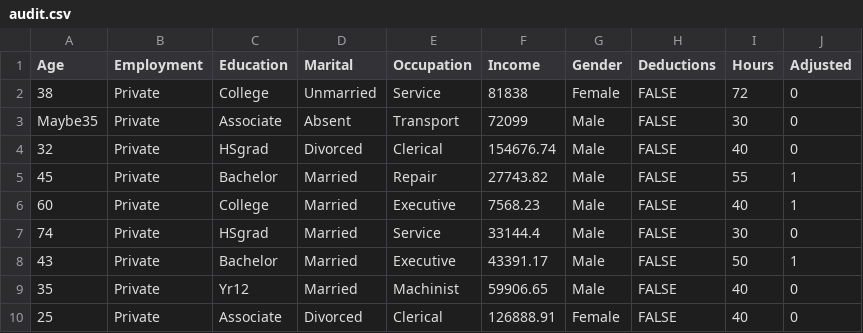
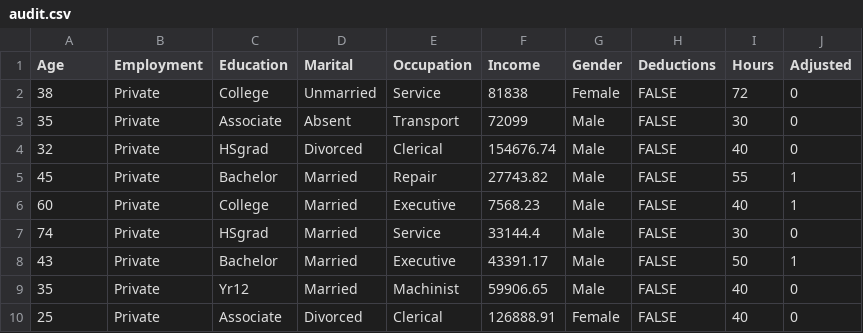
Before and after one commit to vruusmann/blog, a CSV file: assets/2019-02-09/audit.csv, drawn as a sheet; only a part is shown.

Commit message:
Updated assets

```diff
--- a/assets/2019-02-09/audit.csv
+++ b/assets/2019-02-09/audit.csv
@@ -2,3 +2,3 @@ Age,Employment,Education,Marital,Occupation,Income,Gender,Deductions,Hours,Adjus
 38,Private,College,Unmarried,Service,81838,Female,FALSE,72,0
-Maybe35,Private,Associate,Absent,Transport,72099,Male,FALSE,30,0
+35,Private,Associate,Absent,Transport,72099,Male,FALSE,30,0
 32,Private,HSgrad,Divorced,Clerical,154676.74,Male,FALSE,40,0
```
Also changed, not shown: 3 other files.
